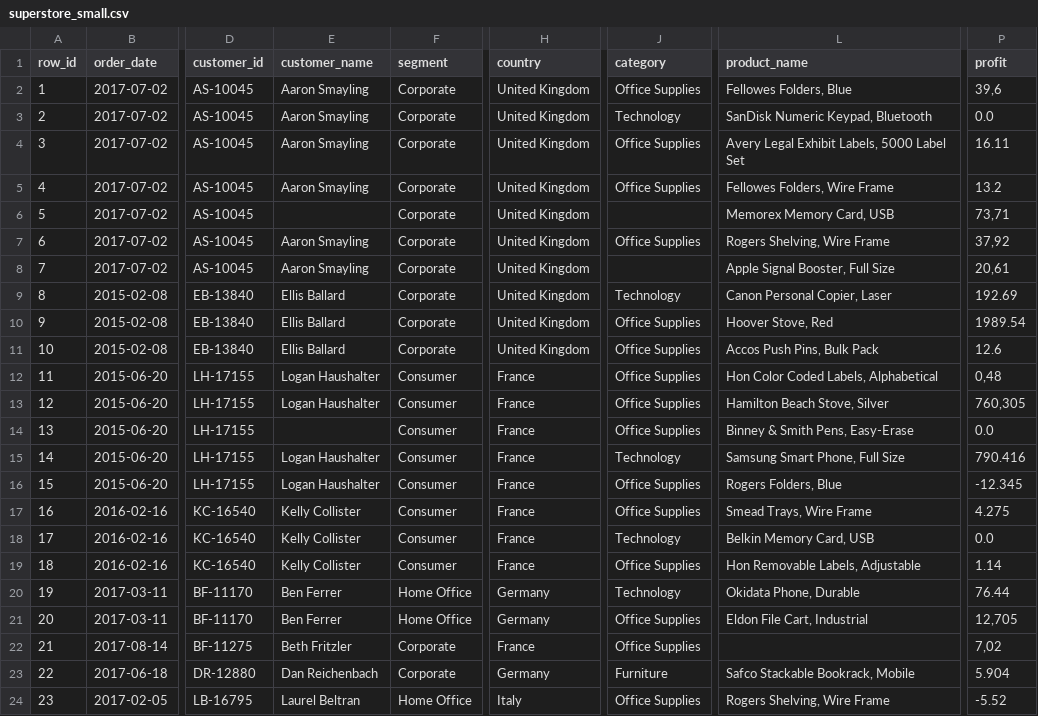
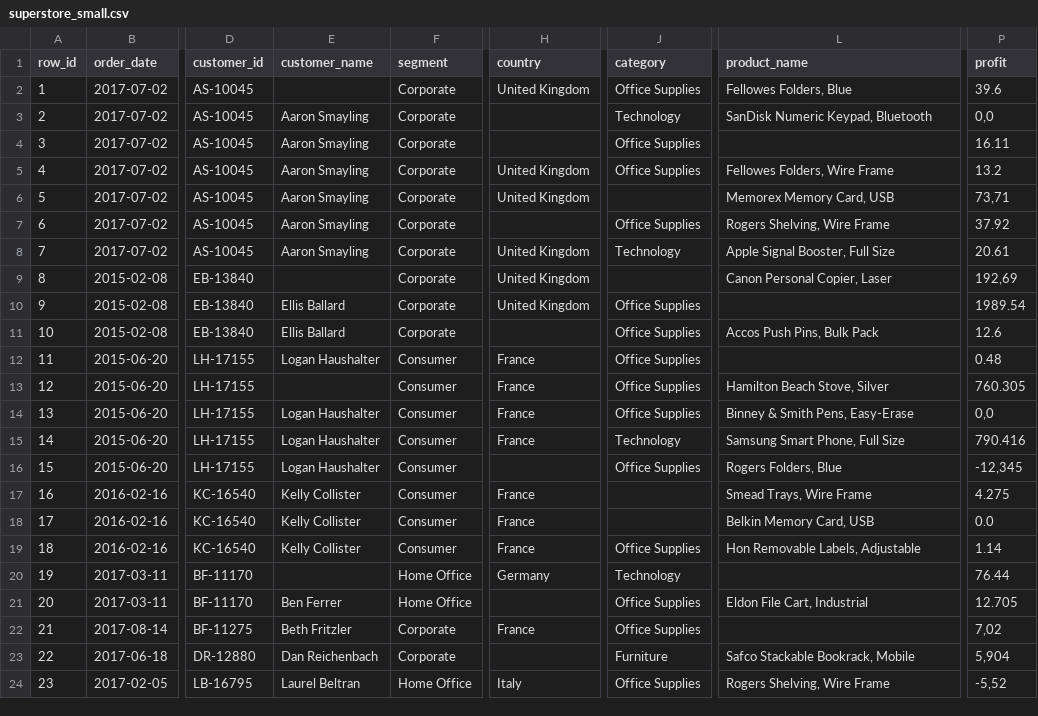
Before and after one commit to mdimasaac/auto_cleaning_small, a CSV file: superstore_small.csv, drawn as a sheet; only a part is shown, gaps mark what is left out; the diff covers the shown part only; the diff names each change by its address in the sheet, - before the commit and + after, or states it on an @@ line.

```diff
--- a/superstore_small.csv
+++ b/superstore_small.csv
-E2 (customer_name): Aaron Smayling
+E2 (customer_name): (empty)
-P2 (profit): 39,6
+P2 (profit): 39.6
-H3:H4 (country): United Kingdom
+H3:H4 (country): (empty)
-P3 (profit): 0.0
+P3 (profit): 0,0
-L4 (product_name): Avery Legal Exhibit Labels, 5000 Label Set
+L4 (product_name): (empty)
-E6 (customer_name): (empty)
+E6 (customer_name): Aaron Smayling
-H7 (country): United Kingdom
+H7 (country): (empty)
-P7 (profit): 37,92
+P7 (profit): 37.92
-J8 (category): (empty)
+J8 (category): Technology
-P8 (profit): 20,61
+P8 (profit): 20.61
-E9 (customer_name): Ellis Ballard
+E9 (customer_name): (empty)
-J9 (category): Technology
+J9 (category): (empty)
-P9 (profit): 192.69
+P9 (profit): 192,69
-L10 (product_name): Hoover Stove, Red
+L10 (product_name): (empty)
-H11 (country): United Kingdom
+H11 (country): (empty)
-L12 (product_name): Hon Color Coded Labels, Alphabetical
+L12 (product_name): (empty)
-P12 (profit): 0,48
+P12 (profit): 0.48
-E13 (customer_name): Logan Haushalter
+E13 (customer_name): (empty)
-P13 (profit): 760,305
+P13 (profit): 760.305
-E14 (customer_name): (empty)
+E14 (customer_name): Logan Haushalter
-P14 (profit): 0.0
+P14 (profit): 0,0
-H16 (country): France
+H16 (country): (empty)
-P16 (profit): -12.345
+P16 (profit): -12,345
-J17 (category): Office Supplies
+J17 (category): (empty)
-J18 (category): Technology
+J18 (category): (empty)
-E20 (customer_name): Ben Ferrer
+E20 (customer_name): (empty)
-L20 (product_name): Okidata Phone, Durable
+L20 (product_name): (empty)
-H21 (country): Germany
+H21 (country): (empty)
-P21 (profit): 12,705
+P21 (profit): 12.705
-H23 (country): Germany
+H23 (country): (empty)
-P23 (profit): 5.904
+P23 (profit): 5,904
-P24 (profit): -5.52
+P24 (profit): -5,52
```
Also changed, not shown: 38 edited cells elsewhere in this file, 7 other files.
